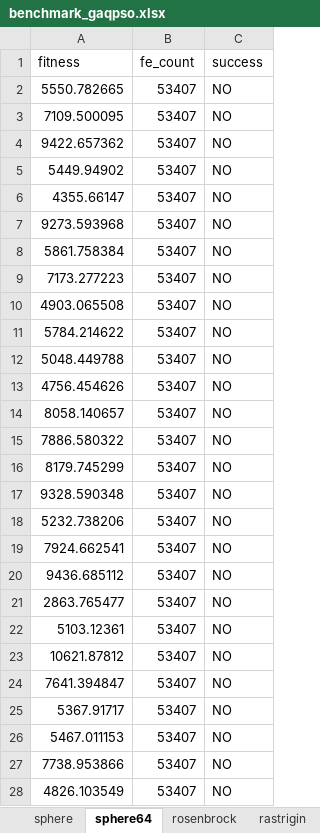
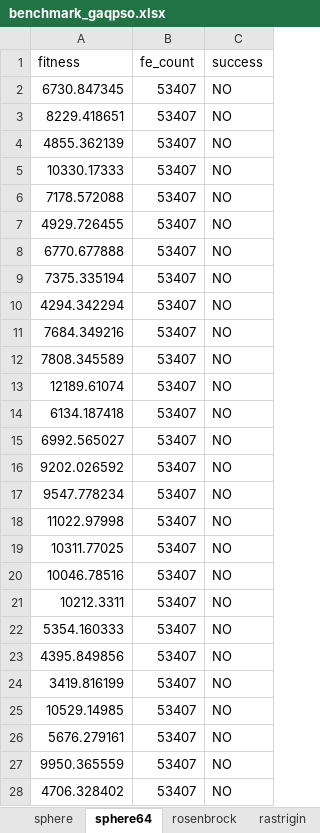
Before and after one commit to kurodamaria/SLSLQPSO, an Excel workbook: benchmark_gaqpso.xlsx, sheet sphere64, drawn as a sheet; only a part is shown; values as stored, in another font and other column widths than the file's, no borders; the diff covers the shown part only; the diff names each change by its address in the sheet, - before the commit and + after, or states it on an @@ line.

```diff
--- a/benchmark_gaqpso.xlsx (sheet sphere64)
+++ b/benchmark_gaqpso.xlsx (sheet sphere64)
-A2 (fitness): 5550.782665
+A2 (fitness): 6730.847345
-A3 (fitness): 7109.500095
+A3 (fitness): 8229.418651
-A4 (fitness): 9422.657362
+A4 (fitness): 4855.362139
-A5 (fitness): 5449.94902
+A5 (fitness): 10330.17333
-A6 (fitness): 4355.66147
+A6 (fitness): 7178.572088
-A7 (fitness): 9273.593968
+A7 (fitness): 4929.726455
-A8 (fitness): 5861.758384
+A8 (fitness): 6770.677888
-A9 (fitness): 7173.277223
+A9 (fitness): 7375.335194
-A10 (fitness): 4903.065508
+A10 (fitness): 4294.342294
-A11 (fitness): 5784.214622
+A11 (fitness): 7684.349216
-A12 (fitness): 5048.449788
+A12 (fitness): 7808.345589
-A13 (fitness): 4756.454626
+A13 (fitness): 12189.61074
-A14 (fitness): 8058.140657
+A14 (fitness): 6134.187418
-A15 (fitness): 7886.580322
+A15 (fitness): 6992.565027
-A16 (fitness): 8179.745299
+A16 (fitness): 9202.026592
-A17 (fitness): 9328.590348
+A17 (fitness): 9547.778234
-A18 (fitness): 5232.738206
+A18 (fitness): 11022.97998
-A19 (fitness): 7924.662541
+A19 (fitness): 10311.77025
-A20 (fitness): 9436.685112
+A20 (fitness): 10046.78516
-A21 (fitness): 2863.765477
+A21 (fitness): 10212.3311
-A22 (fitness): 5103.12361
+A22 (fitness): 5354.160333
-A23 (fitness): 10621.87812
+A23 (fitness): 4395.849856
-A24 (fitness): 7641.394847
+A24 (fitness): 3419.816199
-A25 (fitness): 5367.91717
+A25 (fitness): 10529.14985
-A26 (fitness): 5467.011153
+A26 (fitness): 5676.279161
-A27 (fitness): 7738.953866
+A27 (fitness): 9950.365559
-A28 (fitness): 4826.103549
+A28 (fitness): 4706.328402
```
Also changed, not shown: 73 edited cells elsewhere in this sheet, sheet ackley, sheet levy, sheet sphere, sheet zakharov, sheet schwefel, sheet stybtang, 3 more sheets, benchmark_qpso.xlsx, benchmark_slslqpso.xlsx, 4 other files.
